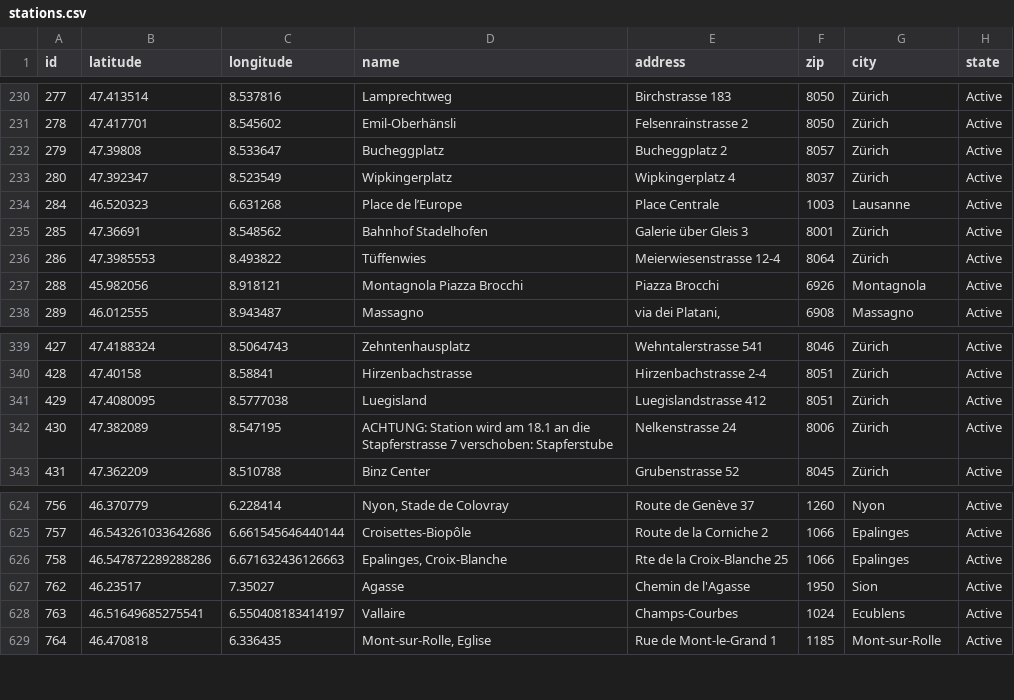
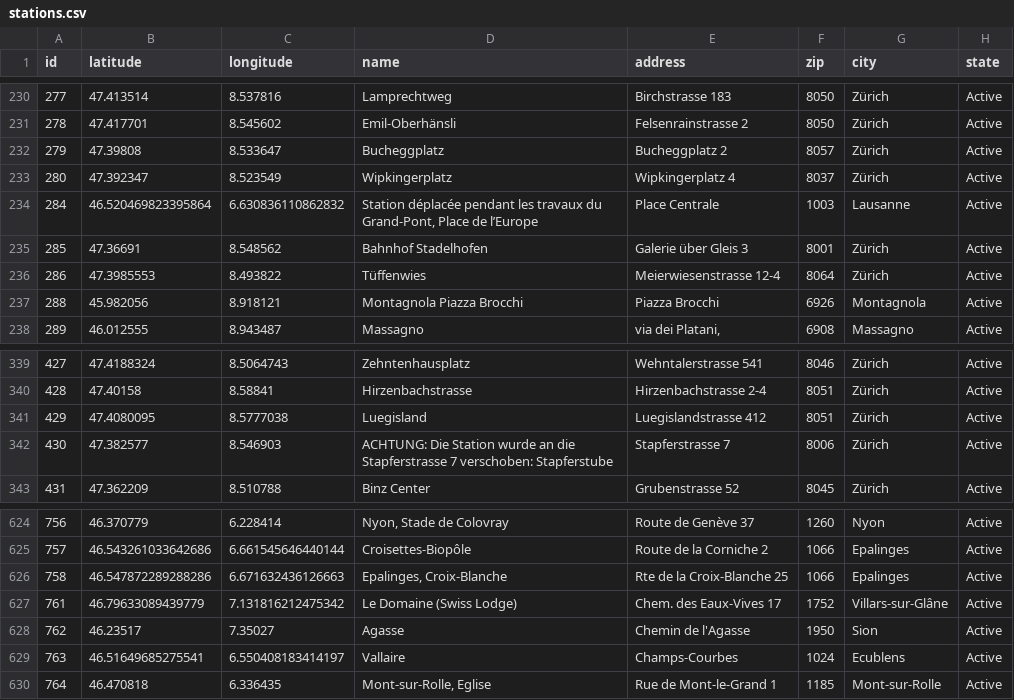
Before and after one commit to misialq/publibike-stations, a CSV file: stations/stations.csv, drawn as a sheet; only a part is shown, gaps mark what is left out.

Commit message:
GHA: Update the list of PubliBike stations

```diff
--- a/stations/stations.csv
+++ b/stations/stations.csv
@@ -233,3 +233,3 @@ id,latitude,longitude,name,address,zip,city,state
 280,47.392347,8.523549,Wipkingerplatz,Wipkingerplatz 4,8037,Zürich,Active
-284,46.520323,6.631268,Place de l’Europe,Place Centrale,1003,Lausanne,Active
+284,46.520469823395864,6.630836110862832,"Station déplacée pendant les travaux du Grand-Pont, Place de l’Europe",Place Centrale,1003,Lausanne,Active
 285,47.36691,8.548562,Bahnhof Stadelhofen,Galerie über Gleis 3,8001,Zürich,Active
@@ -341,3 +341,3 @@ id,latitude,longitude,name,address,zip,city,state
 429,47.4080095,8.5777038,Luegisland,Luegislandstrasse 412,8051,Zürich,Active
-430,47.382089,8.547195,ACHTUNG: Station wird am 18.1 an die Stapferstrasse 7 verschoben: Stapferstube,Nelkenstrasse 24,8006,Zürich,Active
+430,47.382577,8.546903,ACHTUNG: Die Station wurde an die Stapferstrasse 7 verschoben: Stapferstube,Stapferstrasse 7,8006,Zürich,Active
 431,47.362209,8.510788,Binz Center,Grubenstrasse 52,8045,Zürich,Active
@@ -626,2 +626,3 @@ id,latitude,longitude,name,address,zip,city,state
 758,46.547872289288286,6.671632436126663,"Epalinges, Croix-Blanche",Rte de la Croix-Blanche 25,1066,Epalinges,Active
+761,46.79633089439779,7.131816212475342,Le Domaine (Swiss Lodge),Chem. des Eaux-Vives 17,1752,Villars-sur-Glâne,Active
 762,46.23517,7.35027,Agasse,Chemin de l'Agasse,1950,Sion,Active
```
